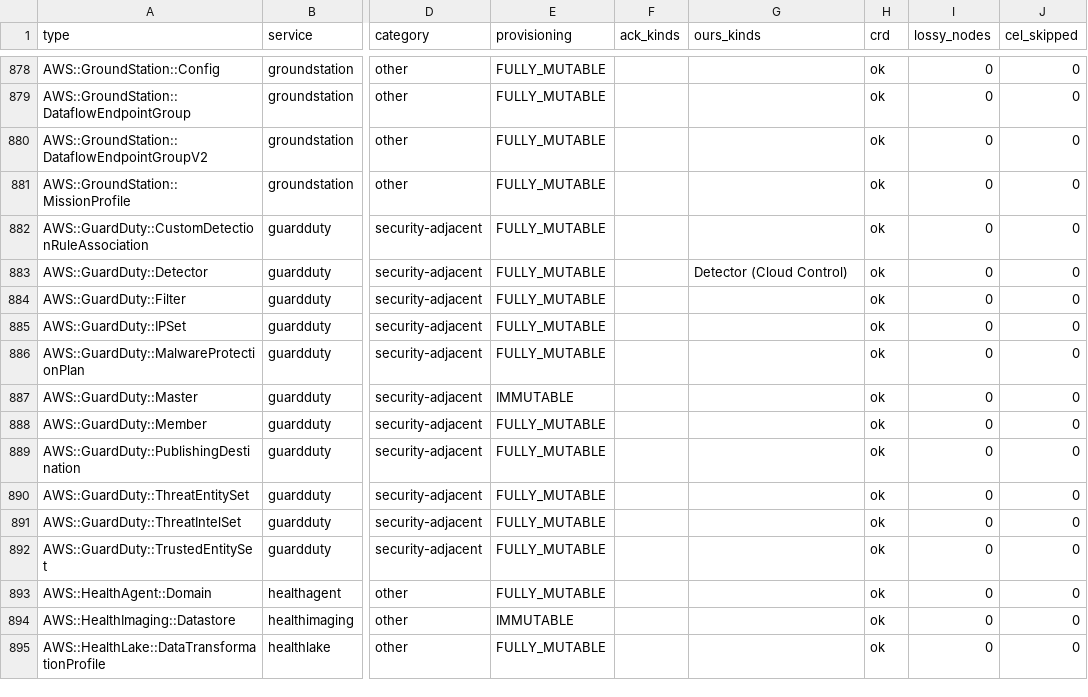
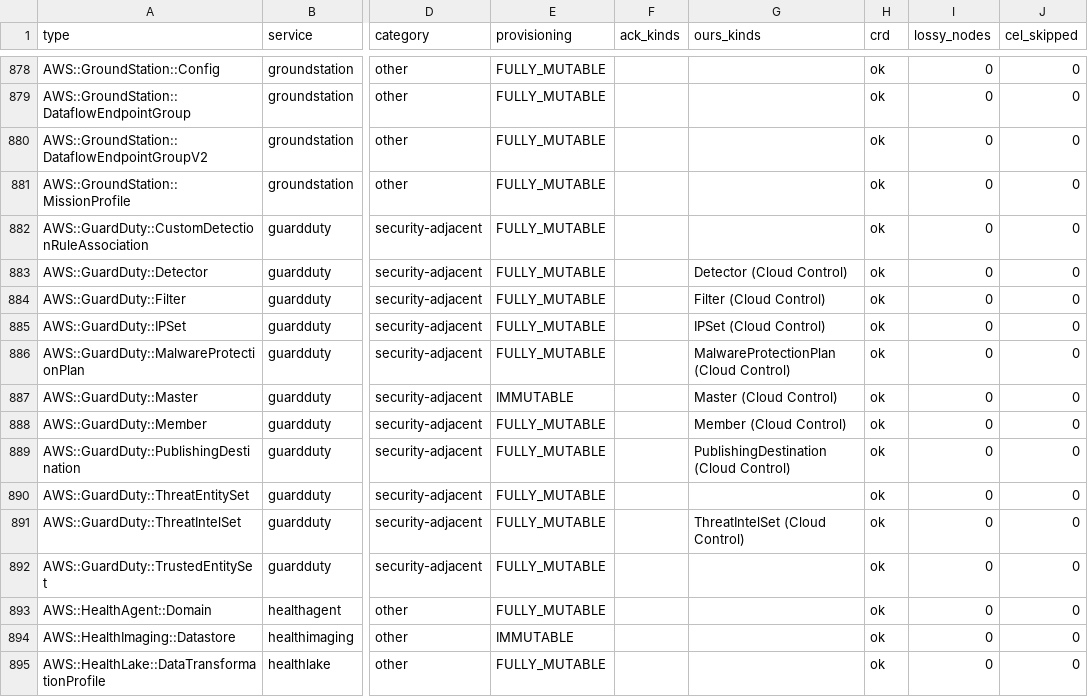
Before and after one commit to highfivelabs/ack-extensions, a CSV file: cloudcontrol/readiness.csv, drawn as a sheet; only a part is shown, gaps mark what is left out; the diff names each change by its address in the sheet, - before the commit and + after, or states it on an @@ line.

```diff
--- a/cloudcontrol/readiness.csv
+++ b/cloudcontrol/readiness.csv
-G884 (ours_kinds): (empty)
+G884 (ours_kinds): Filter (Cloud Control)
-G885 (ours_kinds): (empty)
+G885 (ours_kinds): IPSet (Cloud Control)
-G886 (ours_kinds): (empty)
+G886 (ours_kinds): MalwareProtectionPlan (Cloud Control)
-G887 (ours_kinds): (empty)
+G887 (ours_kinds): Master (Cloud Control)
-G888 (ours_kinds): (empty)
+G888 (ours_kinds): Member (Cloud Control)
-G889 (ours_kinds): (empty)
+G889 (ours_kinds): PublishingDestination (Cloud Control)
-G891 (ours_kinds): (empty)
+G891 (ours_kinds): ThreatIntelSet (Cloud Control)
```
Also changed, not shown: 35 other files.
